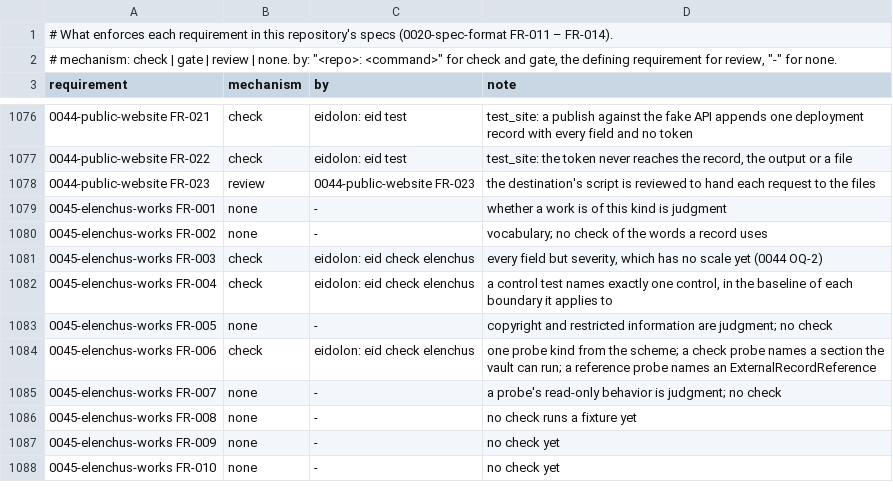
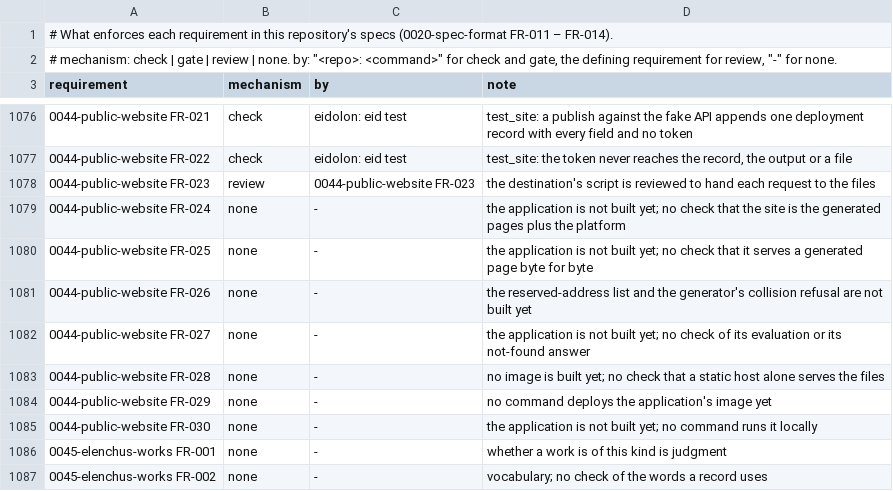
Before and after one commit to intellectual-frontiers/.github, a TSV file: spec-kit/enforcement.tsv, drawn as a sheet; only a part is shown, gaps mark what is left out; the shorter side is filled out with more unchanged rows; the diff covers the shown part only; the diff names each change by its address in the sheet, - before the commit and + after, or states it on an @@ line.

```diff
--- a/spec-kit/enforcement.tsv
+++ b/spec-kit/enforcement.tsv
+row 1079: 0044-public-website FR-024 | none | - | the application is not built yet; no check that the site is the generated pages plus the platform
+row 1080: 0044-public-website FR-025 | none | - | the application is not built yet; no check that it serves a generated page byte for byte
+row 1081: 0044-public-website FR-026 | none | - | the reserved-address list and the generator's collision refusal are not built yet
+row 1082: 0044-public-website FR-027 | none | - | the application is not built yet; no check of its evaluation or its not-found answer
+row 1083: 0044-public-website FR-028 | none | - | no image is built yet; no check that a static host alone serves the files
+row 1084: 0044-public-website FR-029 | none | - | no command deploys the application's image yet
+row 1085: 0044-public-website FR-030 | none | - | the application is not built yet; no command runs it locally
```
Also changed, not shown: 36 added rows elsewhere in this file, 5 other files.
